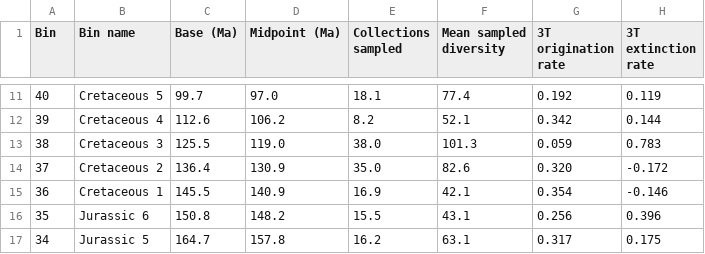
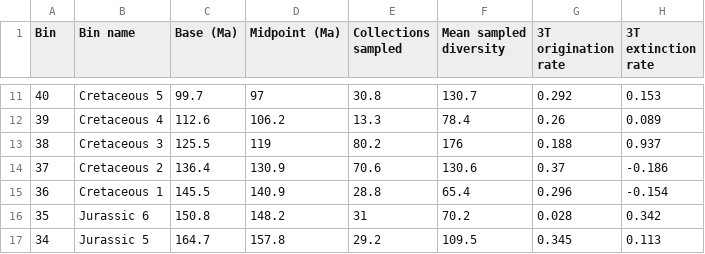
Before and after one commit to mclapham/insect_div, a CSV file: data/fam_div_all.csv, drawn as a sheet; only a part is shown, gaps mark what is left out; the diff covers the shown part only.

```diff
--- a/data/fam_div_all.csv
+++ b/data/fam_div_all.csv
@@ -11,7 +11,7 @@ Bin,Bin name,Base (Ma),Midpoint (Ma),Collections sampled,Mean sampled diversity,
-40,Cretaceous 5,99.7,97.0,18.1,77.4,0.192,0.119
-39,Cretaceous 4,112.6,106.2,8.2,52.1,0.342,0.144
-38,Cretaceous 3,125.5,119.0,38.0,101.3,0.059,0.783
-37,Cretaceous 2,136.4,130.9,35.0,82.6,0.320,-0.172
-36,Cretaceous 1,145.5,140.9,16.9,42.1,0.354,-0.146
-35,Jurassic 6,150.8,148.2,15.5,43.1,0.256,0.396
-34,Jurassic 5,164.7,157.8,16.2,63.1,0.317,0.175
+40,Cretaceous 5,99.7,97,30.8,130.7,0.292,0.153
+39,Cretaceous 4,112.6,106.2,13.3,78.4,0.26,0.089
+38,Cretaceous 3,125.5,119,80.2,176,0.188,0.937
+37,Cretaceous 2,136.4,130.9,70.6,130.6,0.37,-0.186
+36,Cretaceous 1,145.5,140.9,28.8,65.4,0.296,-0.154
+35,Jurassic 6,150.8,148.2,31,70.2,0.028,0.342
+34,Jurassic 5,164.7,157.8,29.2,109.5,0.345,0.113
```
Also changed, not shown: 87 edited cells elsewhere in this file.
